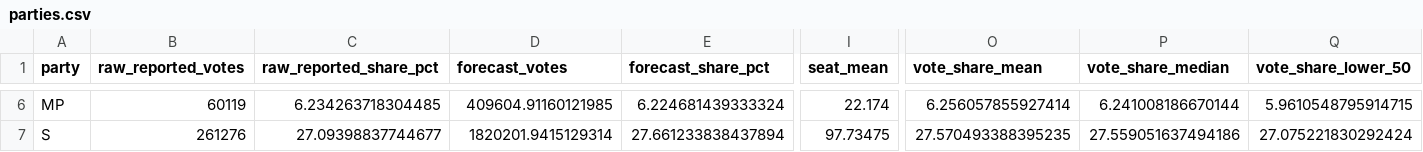
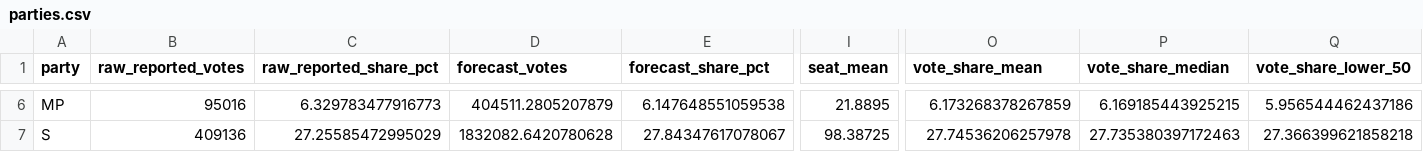
Before and after one commit to rasmusab/swedish-election-night-prediction-2026, a CSV file: results/latest/parties.csv, drawn as a sheet; only a part is shown, gaps mark what is left out; the diff covers the shown part only; the diff names each change by its address in the sheet, - before the commit and + after, or states it on an @@ line.

```diff
--- a/results/latest/parties.csv
+++ b/results/latest/parties.csv
-B6 (raw_reported_votes): 60119
+B6 (raw_reported_votes): 95016
-C6 (raw_reported_share_pct): 6.234263718304485
+C6 (raw_reported_share_pct): 6.329783477916773
-D6 (forecast_votes): 409604.91160121985
+D6 (forecast_votes): 404511.2805207879
-E6 (forecast_share_pct): 6.224681439333324
+E6 (forecast_share_pct): 6.147648551059538
-I6 (seat_mean): 22.174
+I6 (seat_mean): 21.8895
-O6 (vote_share_mean): 6.256057855927414
+O6 (vote_share_mean): 6.173268378267859
-P6 (vote_share_median): 6.241008186670144
+P6 (vote_share_median): 6.169185443925215
-Q6 (vote_share_lower_50): 5.9610548795914715
+Q6 (vote_share_lower_50): 5.956544462437186
-B7 (raw_reported_votes): 261276
+B7 (raw_reported_votes): 409136
-C7 (raw_reported_share_pct): 27.09398837744677
+C7 (raw_reported_share_pct): 27.25585472995029
-D7 (forecast_votes): 1820201.9415129314
+D7 (forecast_votes): 1832082.6420780628
-E7 (forecast_share_pct): 27.661233838437894
+E7 (forecast_share_pct): 27.84347617078067
-I7 (seat_mean): 97.73475
+I7 (seat_mean): 98.38725
-O7 (vote_share_mean): 27.570493388395235
+O7 (vote_share_mean): 27.74536206257978
-P7 (vote_share_median): 27.559051637494186
+P7 (vote_share_median): 27.735380397172463
-Q7 (vote_share_lower_50): 27.075221830292424
+Q7 (vote_share_lower_50): 27.366399621858218
```
Also changed, not shown: 112 edited cells elsewhere in this file, results/latest/blocs.csv, results/latest/constituency-seats.csv, 3 other files.
